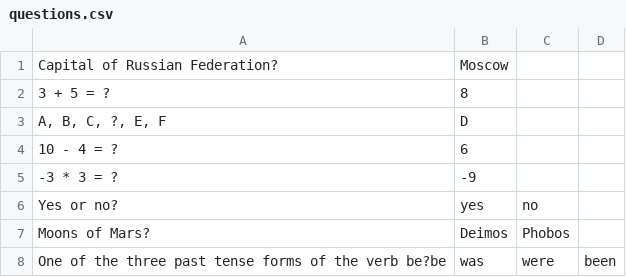
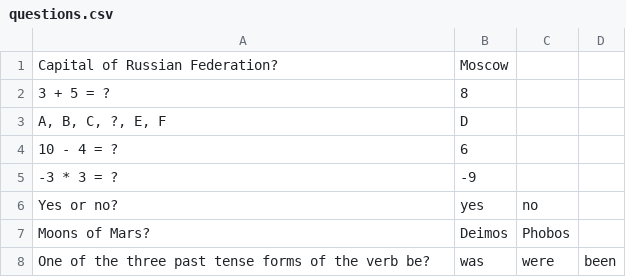
Before and after one commit to Astari0n/2020-11-otus-spring-Nesterov, a CSV file: homework-2/src/main/resources/questions.csv, drawn as a sheet.

Commit message:
homework-2 pull request fix 1

```diff
--- a/homework-2/src/main/resources/questions.csv
+++ b/homework-2/src/main/resources/questions.csv
@@ -7,2 +7,2 @@ Yes or no?;yes;no
 Moons of Mars?;Deimos;Phobos
-One of the three past tense forms of the verb be?be;was;were;been
+One of the three past tense forms of the verb be?;was;were;been
```
Also changed, not shown: 35 other files.
